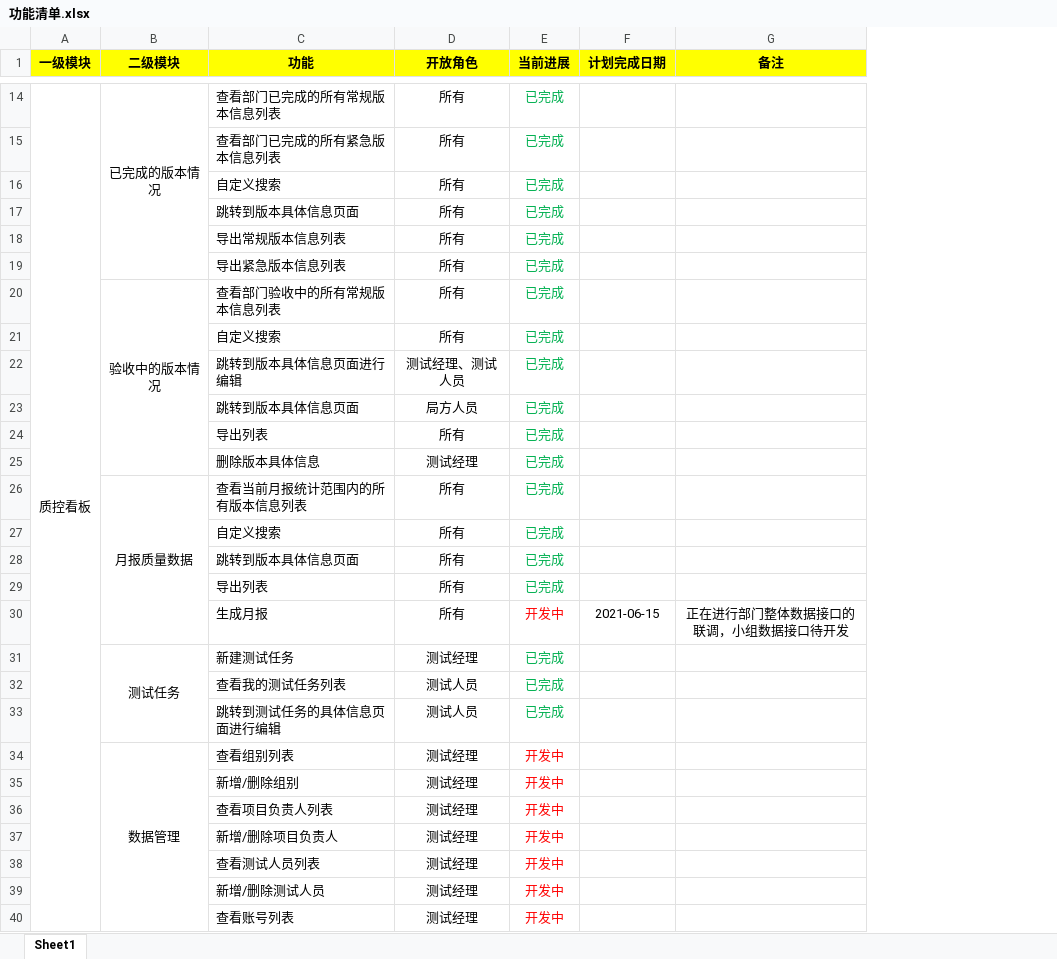
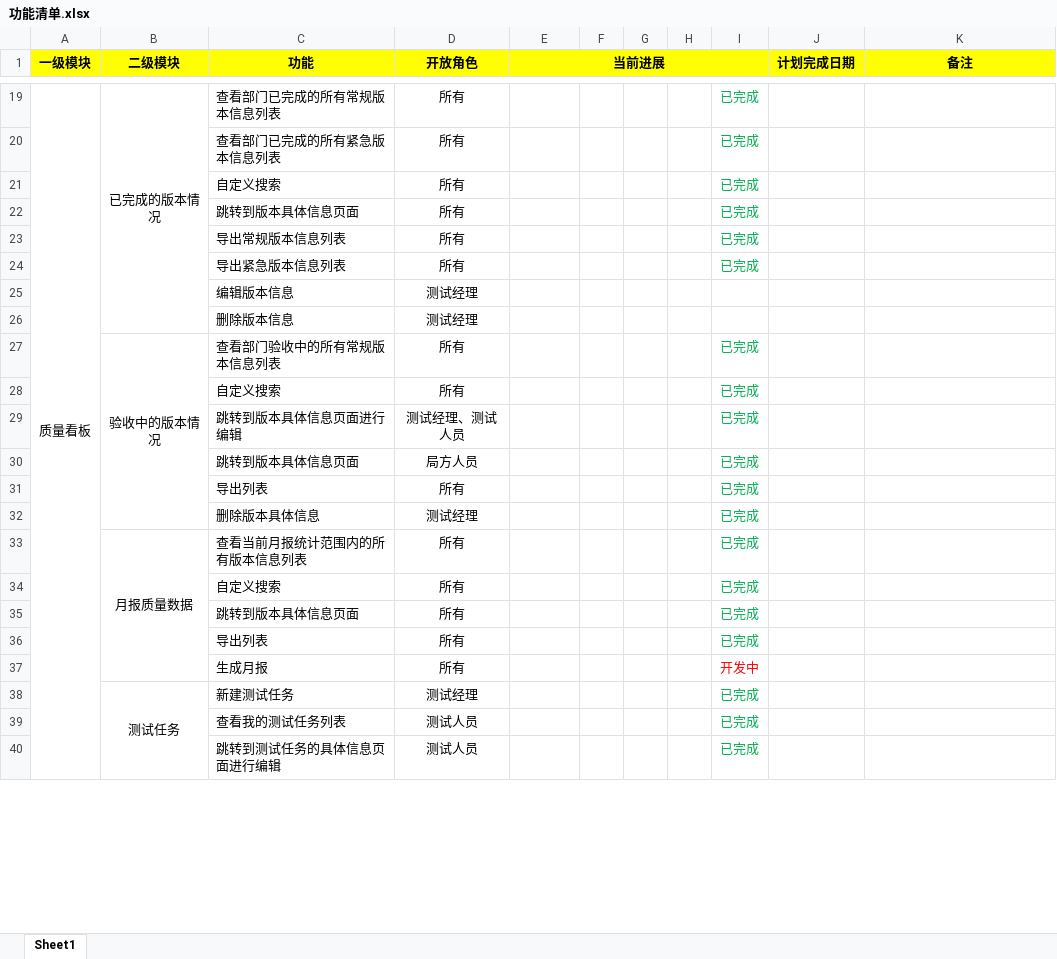
Before and after one commit to lhk0705/scoreIndex, an Excel workbook: static/需求/功能清单.xlsx, sheet Sheet1, drawn as a sheet; only a part is shown, gaps mark what is left out; values as stored, in another font and other column widths than the file's, no borders; removed rows and columns are numbered as before the commit, all else as after; the diff covers the shown part only; the diff names each change by its address in the sheet, - before the commit and + after, or states it on an @@ line.

```diff
--- a/static/需求/功能清单.xlsx (sheet Sheet1)
+++ b/static/需求/功能清单.xlsx (sheet Sheet1)
+column F, empty
+column G, empty
+column H, empty
+column I, rows 19-24: all 已完成; rows 27-36: all 已完成; rows 38-40: all 已完成
+A1:A2 merged
+B1:B2 merged
+C1:C2 merged
+D1:D2 merged
+E1:I1 merged
+J1:J2 merged
+K1:K2 merged
-A19 (一级模块): 质控看板
+A19 (一级模块): 质量看板
-E19:E24 (当前进展): 已完成
+E19:E24 (当前进展): (empty)
+row 25:  |  | 编辑版本信息 | 测试经理
+row 26:  |  | 删除版本信息 | 测试经理
-E27:E36 (当前进展): 已完成
+E27:E36 (当前进展): (empty)
-row 30:  |  | 生成月报 | 所有 | 开发中 | 2021-06-15 | 正在进行部门整体数据接口的联调，小组数据接口待开发
+row 37:  |  | 生成月报 | 所有 |  |  |  |  | 开发中
-E38:E40 (当前进展): 已完成
+E38:E40 (当前进展): (empty)
-row 34:  | 数据管理 | 查看组别列表 | 测试经理 | 开发中
-row 35:  |  | 新增/删除组别 | 测试经理 | 开发中
-row 36:  |  | 查看项目负责人列表 | 测试经理 | 开发中
-row 37:  |  | 新增/删除项目负责人 | 测试经理 | 开发中
-row 38:  |  | 查看测试人员列表 | 测试经理 | 开发中
-row 39:  |  | 新增/删除测试人员 | 测试经理 | 开发中
-row 40:  |  | 查看账号列表 | 测试经理 | 开发中
```
Also changed, not shown: 49 added rows, 3 removed rows, 33 edited cells and merged cells elsewhere in this sheet, static/需求/字段(14.2).xlsx, 1 other file.
